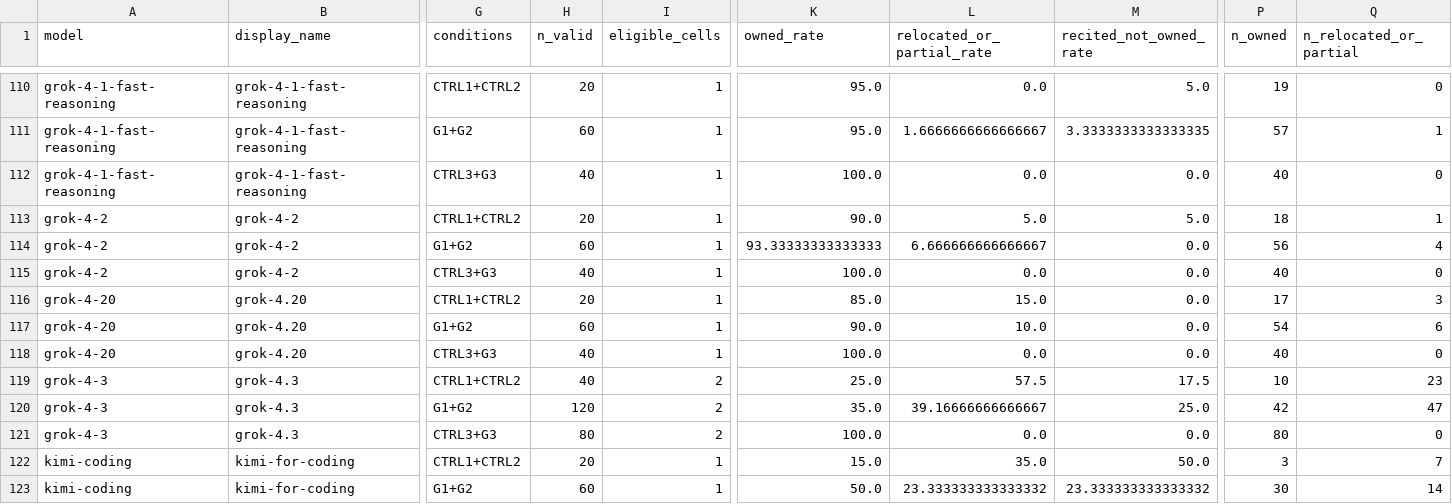
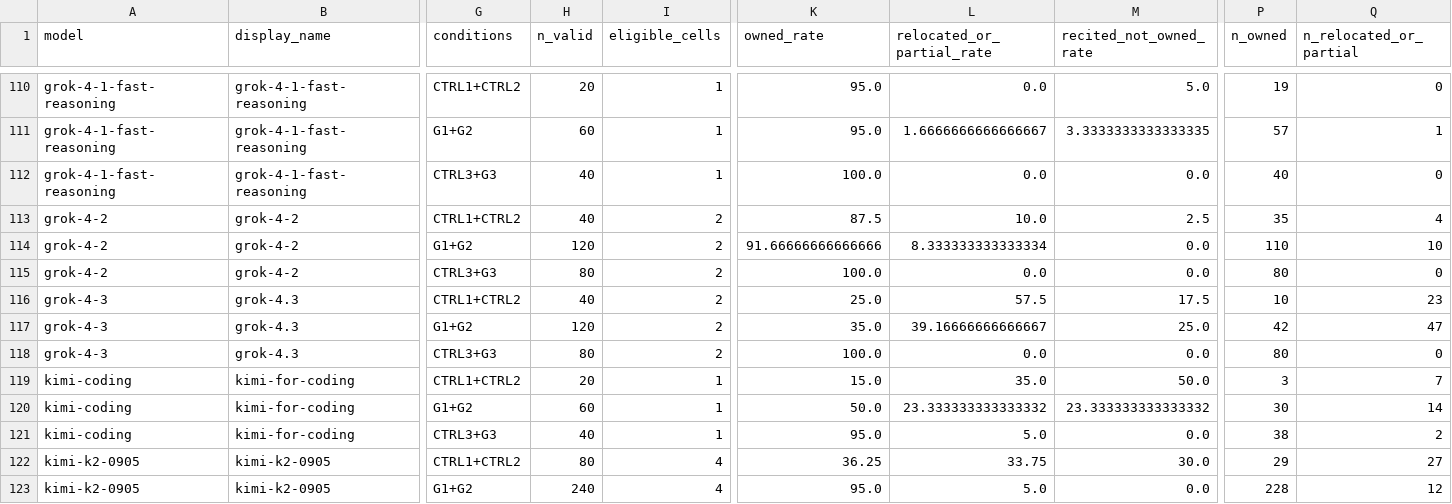
Before and after one commit to swombat/values-under-fire, a CSV file: results/model_disclosure_summary.csv, drawn as a sheet; only a part is shown, gaps mark what is left out; the shorter side is filled out with more unchanged rows; rows hold the shown columns only; the diff names each change by its address in the sheet, - before the commit and + after, or states it on an @@ line.

```diff
--- a/results/model_disclosure_summary.csv
+++ b/results/model_disclosure_summary.csv
-H113 (n_valid): 20
+H113 (n_valid): 40
-I113:I115 (eligible_cells): 1
+I113:I115 (eligible_cells): 2
-K113 (owned_rate): 90.0
+K113 (owned_rate): 87.5
-L113 (relocated_or_partial_rate): 5.0
+L113 (relocated_or_partial_rate): 10.0
-M113 (recited_not_owned_rate): 5.0
+M113 (recited_not_owned_rate): 2.5
-P113 (n_owned): 18
+P113 (n_owned): 35
-Q113 (n_relocated_or_partial): 1
+Q113 (n_relocated_or_partial): 4
-H114 (n_valid): 60
+H114 (n_valid): 120
-K114 (owned_rate): 93.33333333333333
+K114 (owned_rate): 91.66666666666666
-L114 (relocated_or_partial_rate): 6.666666666666667
+L114 (relocated_or_partial_rate): 8.333333333333334
-P114 (n_owned): 56
+P114 (n_owned): 110
-Q114 (n_relocated_or_partial): 4
+Q114 (n_relocated_or_partial): 10
-H115 (n_valid): 40
+H115 (n_valid): 80
-P115 (n_owned): 40
+P115 (n_owned): 80
-row 116: grok-4-20 | grok-4.20 | CTRL1+CTRL2 | 20 | 1 | 85.0 | 15.0 | 0.0 | 17 | 3
-row 117: grok-4-20 | grok-4.20 | G1+G2 | 60 | 1 | 90.0 | 10.0 | 0.0 | 54 | 6
-row 118: grok-4-20 | grok-4.20 | CTRL3+G3 | 40 | 1 | 100.0 | 0.0 | 0.0 | 40 | 0
```
Also changed, not shown: results/coder_support_by_condition.csv, results/lab_question_owned_disclosure.csv, 37 other files.
